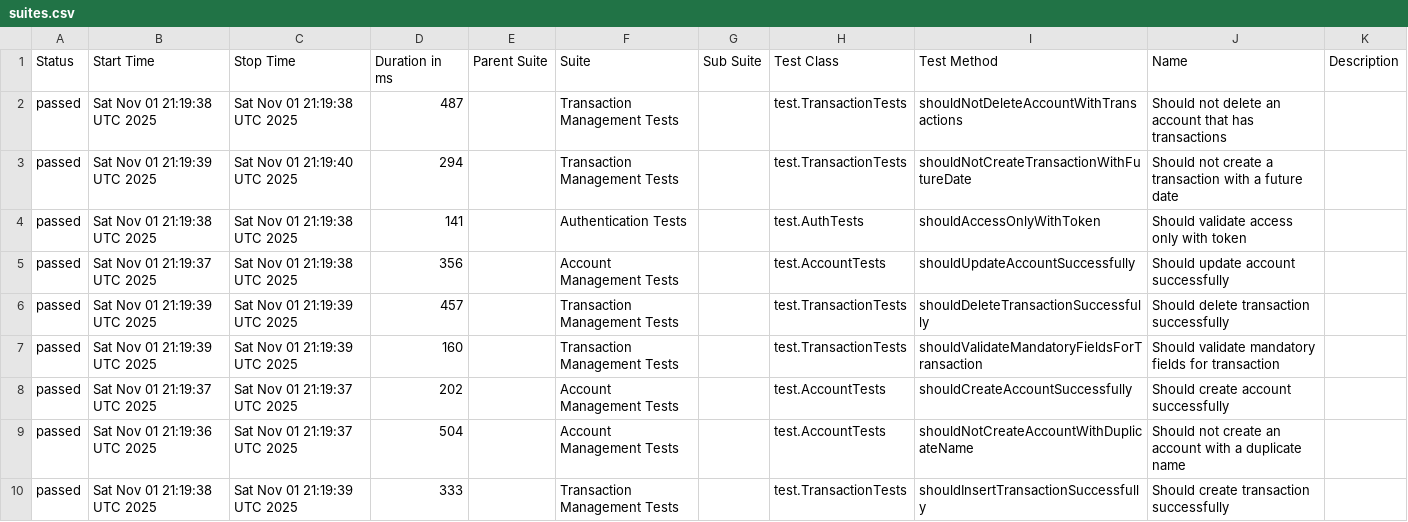
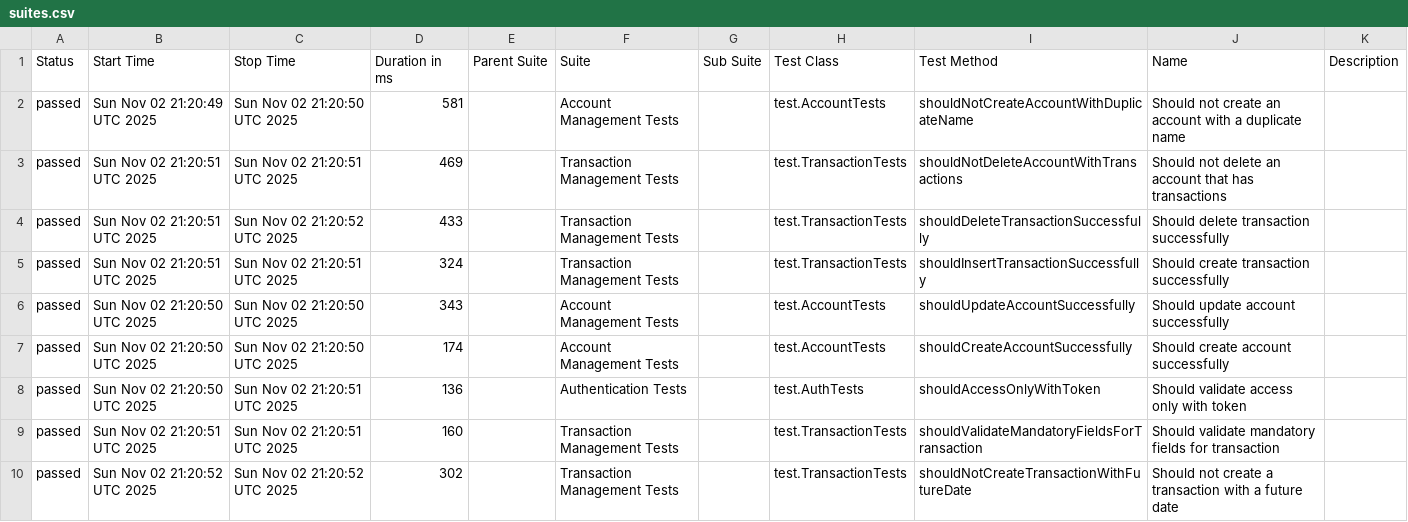
Before and after one commit to JosinaldoGJunior/java-automation-api, a CSV file: data/suites.csv, drawn as a sheet.

```diff
--- a/data/suites.csv
+++ b/data/suites.csv
@@ -1,10 +1,10 @@
 "Status","Start Time","Stop Time","Duration in ms","Parent Suite","Suite","Sub Suite","Test Class","Test Method","Name","Description"
-"passed","Sat Nov 01 21:19:38 UTC 2025","Sat Nov 01 21:19:38 UTC 2025","487","","Transaction Management Tests","","test.TransactionTests","shouldNotDeleteAccountWithTransactions","Should not delete an account that has transactions",""
-"passed","Sat Nov 01 21:19:39 UTC 2025","Sat Nov 01 21:19:40 UTC 2025","294","","Transaction Management Tests","","test.TransactionTests","shouldNotCreateTransactionWithFutureDate","Should not create a transaction with a future date",""
-"passed","Sat Nov 01 21:19:38 UTC 2025","Sat Nov 01 21:19:38 UTC 2025","141","","Authentication Tests","","test.AuthTests","shouldAccessOnlyWithToken","Should validate access only with token",""
-"passed","Sat Nov 01 21:19:37 UTC 2025","Sat Nov 01 21:19:38 UTC 2025","356","","Account Management Tests","","test.AccountTests","shouldUpdateAccountSuccessfully","Should update account successfully",""
-"passed","Sat Nov 01 21:19:39 UTC 2025","Sat Nov 01 21:19:39 UTC 2025","457","","Transaction Management Tests","","test.TransactionTests","shouldDeleteTransactionSuccessfully","Should delete transaction successfully",""
-"passed","Sat Nov 01 21:19:39 UTC 2025","Sat Nov 01 21:19:39 UTC 2025","160","","Transaction Management Tests","","test.TransactionTests","shouldValidateMandatoryFieldsForTransaction","Should validate mandatory fields for transaction",""
-"passed","Sat Nov 01 21:19:37 UTC 2025","Sat Nov 01 21:19:37 UTC 2025","202","","Account Management Tests","","test.AccountTests","shouldCreateAccountSuccessfully","Should create account successfully",""
-"passed","Sat Nov 01 21:19:36 UTC 2025","Sat Nov 01 21:19:37 UTC 2025","504","","Account Management Tests","","test.AccountTests","shouldNotCreateAccountWithDuplicateName","Should not create an account with a duplicate name",""
-"passed","Sat Nov 01 21:19:38 UTC 2025","Sat Nov 01 21:19:39 UTC 2025","333","","Transaction Management Tests","","test.TransactionTests","shouldInsertTransactionSuccessfully","Should create transaction successfully",""
+"passed","Sun Nov 02 21:20:49 UTC 2025","Sun Nov 02 21:20:50 UTC 2025","581","","Account Management Tests","","test.AccountTests","shouldNotCreateAccountWithDuplicateName","Should not create an account with a duplicate name",""
+"passed","Sun Nov 02 21:20:51 UTC 2025","Sun Nov 02 21:20:51 UTC 2025","469","","Transaction Management Tests","","test.TransactionTests","shouldNotDeleteAccountWithTransactions","Should not delete an account that has transactions",""
+"passed","Sun Nov 02 21:20:51 UTC 2025","Sun Nov 02 21:20:52 UTC 2025","433","","Transaction Management Tests","","test.TransactionTests","shouldDeleteTransactionSuccessfully","Should delete transaction successfully",""
+"passed","Sun Nov 02 21:20:51 UTC 2025","Sun Nov 02 21:20:51 UTC 2025","324","","Transaction Management Tests","","test.TransactionTests","shouldInsertTransactionSuccessfully","Should create transaction successfully",""
+"passed","Sun Nov 02 21:20:50 UTC 2025","Sun Nov 02 21:20:50 UTC 2025","343","","Account Management Tests","","test.AccountTests","shouldUpdateAccountSuccessfully","Should update account successfully",""
+"passed","Sun Nov 02 21:20:50 UTC 2025","Sun Nov 02 21:20:50 UTC 2025","174","","Account Management Tests","","test.AccountTests","shouldCreateAccountSuccessfully","Should create account successfully",""
+"passed","Sun Nov 02 21:20:50 UTC 2025","Sun Nov 02 21:20:51 UTC 2025","136","","Authentication Tests","","test.AuthTests","shouldAccessOnlyWithToken","Should validate access only with token",""
+"passed","Sun Nov 02 21:20:51 UTC 2025","Sun Nov 02 21:20:51 UTC 2025","160","","Transaction Management Tests","","test.TransactionTests","shouldValidateMandatoryFieldsForTransaction","Should validate mandatory fields for transaction",""
+"passed","Sun Nov 02 21:20:52 UTC 2025","Sun Nov 02 21:20:52 UTC 2025","302","","Transaction Management Tests","","test.TransactionTests","shouldNotCreateTransactionWithFutureDate","Should not create a transaction with a future date",""
```
Also changed, not shown: 31 other files.
